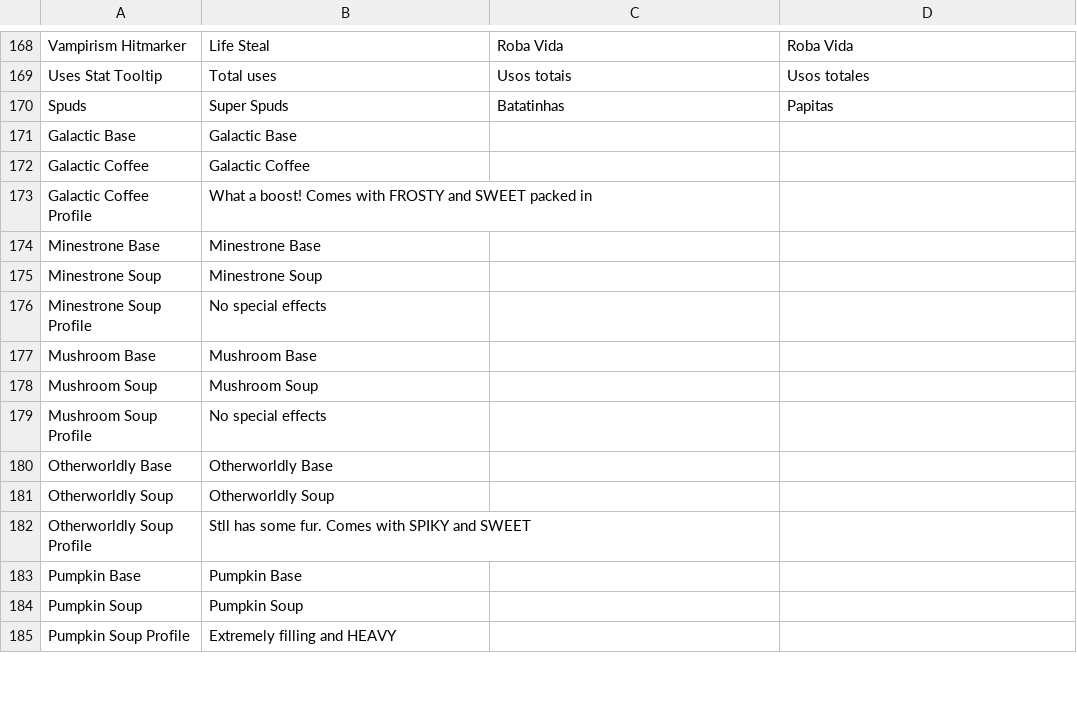
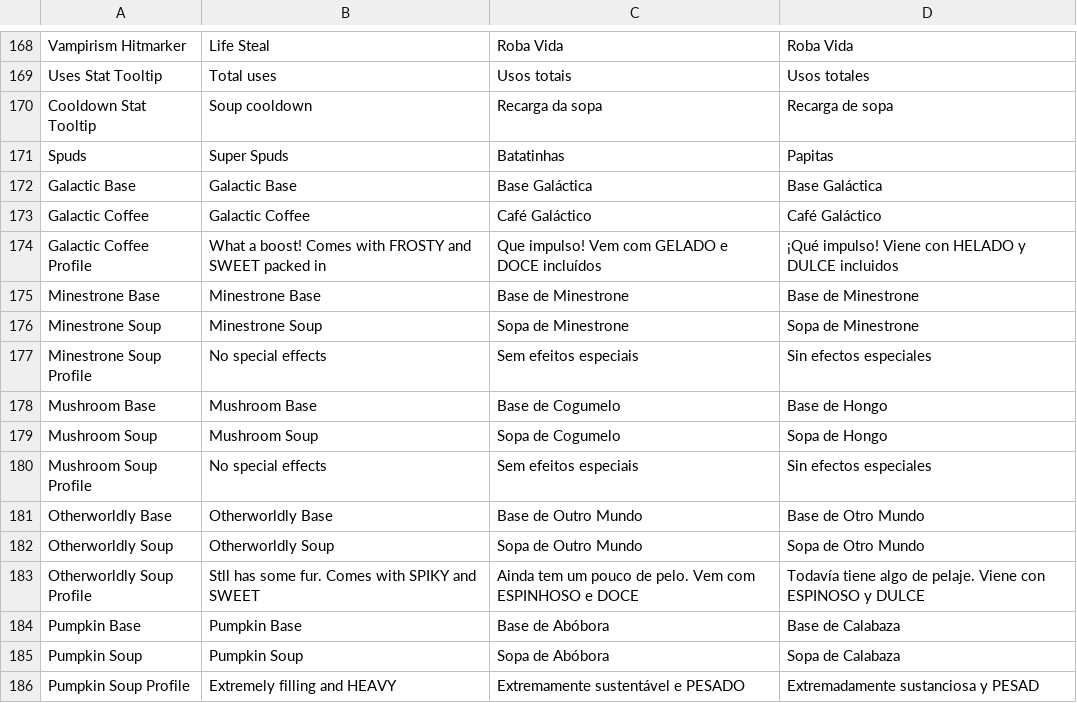
Before and after one commit to proudnhello/SouperHero, a CSV file: Assets/Resources/CSVs/Souper Hero Localization - Languages.csv, drawn as a sheet; only a part is shown, gaps mark what is left out; the diff covers the shown part only.

```diff
--- a/Assets/Resources/CSVs/Souper Hero Localization - Languages.csv
+++ b/Assets/Resources/CSVs/Souper Hero Localization - Languages.csv
@@ -267,17 +267,18 @@ Vampirism Hitmarker,Life Steal,Roba Vida,Roba Vida
 Uses Stat Tooltip,Total uses,Usos totais,Usos totales
+Cooldown Stat Tooltip,Soup cooldown,Recarga da sopa,Recarga de sopa
 Spuds,Super Spuds,Batatinhas,Papitas
-Galactic Base,Galactic Base,,
-Galactic Coffee,Galactic Coffee,,
-Galactic Coffee Profile,What a boost! Comes with FROSTY and SWEET packed in,,
-Minestrone Base,Minestrone Base,,
-Minestrone Soup,Minestrone Soup,,
-Minestrone Soup Profile,No special effects,,
-Mushroom Base,Mushroom Base,,
-Mushroom Soup,Mushroom Soup,,
-Mushroom Soup Profile,No special effects,,
-Otherworldly Base,Otherworldly Base,,
-Otherworldly Soup,Otherworldly Soup,,
-Otherworldly Soup Profile,Stll has some fur. Comes with SPIKY and SWEET,,
-Pumpkin Base,Pumpkin Base,,
-Pumpkin Soup,Pumpkin Soup,,
-Pumpkin Soup Profile,Extremely filling and HEAVY,,
+Galactic Base,Galactic Base,Base Galáctica,Base Galáctica
+Galactic Coffee,Galactic Coffee,Café Galáctico,Café Galáctico
+Galactic Coffee Profile,What a boost! Comes with FROSTY and SWEET packed in,Que impulso! Vem com GELADO e DOCE incluídos,¡Qué impulso! Viene con HELADO y DULCE incluidos
+Minestrone Base,Minestrone Base,Base de Minestrone,Base de Minestrone
+Minestrone Soup,Minestrone Soup,Sopa de Minestrone,Sopa de Minestrone
+Minestrone Soup Profile,No special effects,Sem efeitos especiais ,Sin efectos especiales
+Mushroom Base,Mushroom Base,Base de Cogumelo,Base de Hongo
+Mushroom Soup,Mushroom Soup,Sopa de Cogumelo,Sopa de Hongo
+Mushroom Soup Profile,No special effects,Sem efeitos especiais ,Sin efectos especiales
+Otherworldly Base,Otherworldly Base,Base de Outro Mundo,Base de Otro Mundo
+Otherworldly Soup,Otherworldly Soup,Sopa de Outro Mundo,Sopa de Otro Mundo
+Otherworldly Soup Profile,Stll has some fur. Comes with SPIKY and SWEET,Ainda tem um pouco de pelo. Vem com ESPINHOSO e DOCE,Todavía tiene algo de pelaje. Viene con ESPINOSO y DULCE
+Pumpkin Base,Pumpkin Base,Base de Abóbora ,Base de Calabaza
+Pumpkin Soup,Pumpkin Soup,Sopa de Abóbora,Sopa de Calabaza
+Pumpkin Soup Profile,Extremely filling and HEAVY,Extremamente sustentável e PESADO,Extremadamente sustanciosa y PESAD
```
Also changed, not shown: 1 added row and 22 edited cells elsewhere in this file, 42 other files.
